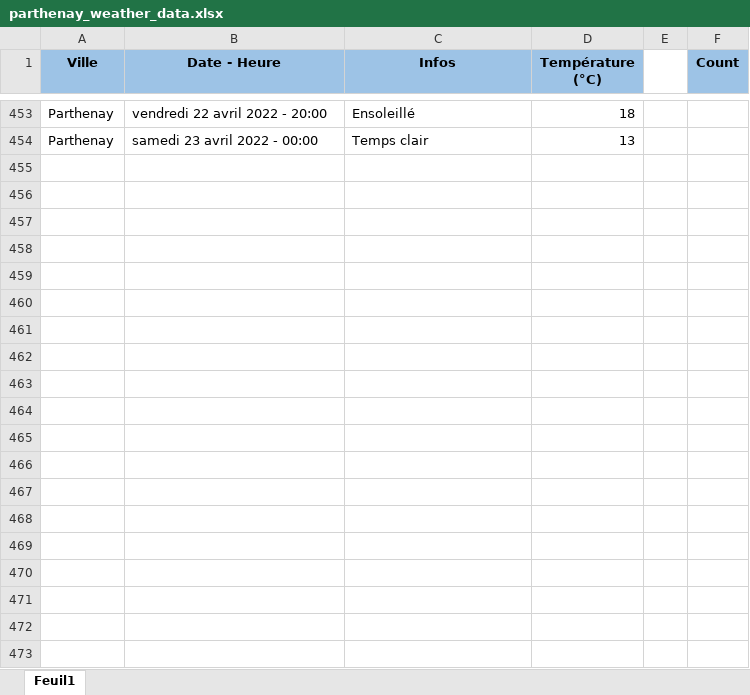
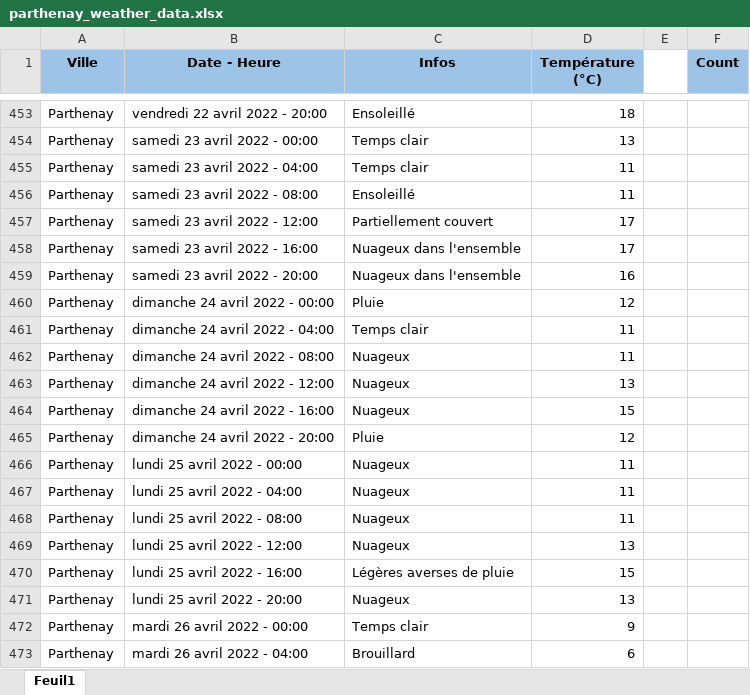
Before and after one commit to GuillaumeM92/La-Bouygue, an Excel workbook: apps/side-apps/weather/parthenay_weather_data.xlsx, sheet Feuil1, drawn as a sheet; only a part is shown, gaps mark what is left out; values as stored, in another font and other column widths than the file's, no borders; the diff covers the shown part only; the diff names each change by its address in the sheet, - before the commit and + after, or states it on an @@ line.

Commit message:
updated weather data

```diff
--- a/apps/side-apps/weather/parthenay_weather_data.xlsx (sheet Feuil1)
+++ b/apps/side-apps/weather/parthenay_weather_data.xlsx (sheet Feuil1)
+row 455: Parthenay | samedi 23 avril 2022 - 04:00 | Temps clair | 11
+row 456: Parthenay | samedi 23 avril 2022 - 08:00 | Ensoleillé | 11
+row 457: Parthenay | samedi 23 avril 2022 - 12:00 | Partiellement couvert | 17
+row 458: Parthenay | samedi 23 avril 2022 - 16:00 | Nuageux dans l'ensemble | 17
+row 459: Parthenay | samedi 23 avril 2022 - 20:00 | Nuageux dans l'ensemble | 16
+row 460: Parthenay | dimanche 24 avril 2022 - 00:00 | Pluie | 12
+row 461: Parthenay | dimanche 24 avril 2022 - 04:00 | Temps clair | 11
+row 462: Parthenay | dimanche 24 avril 2022 - 08:00 | Nuageux | 11
+row 463: Parthenay | dimanche 24 avril 2022 - 12:00 | Nuageux | 13
+row 464: Parthenay | dimanche 24 avril 2022 - 16:00 | Nuageux | 15
+row 465: Parthenay | dimanche 24 avril 2022 - 20:00 | Pluie | 12
+row 466: Parthenay | lundi 25 avril 2022 - 00:00 | Nuageux | 11
+row 467: Parthenay | lundi 25 avril 2022 - 04:00 | Nuageux | 11
+row 468: Parthenay | lundi 25 avril 2022 - 08:00 | Nuageux | 11
+row 469: Parthenay | lundi 25 avril 2022 - 12:00 | Nuageux | 13
+row 470: Parthenay | lundi 25 avril 2022 - 16:00 | Légères averses de pluie | 15
+row 471: Parthenay | lundi 25 avril 2022 - 20:00 | Nuageux | 13
+row 472: Parthenay | mardi 26 avril 2022 - 00:00 | Temps clair | 9
+row 473: Parthenay | mardi 26 avril 2022 - 04:00 | Brouillard | 6
```
Also changed, not shown: 23 added rows and 1 edited cell elsewhere in this sheet.
